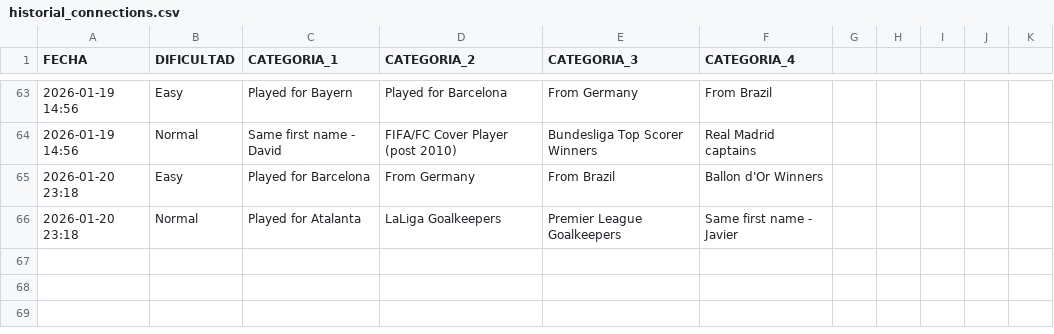
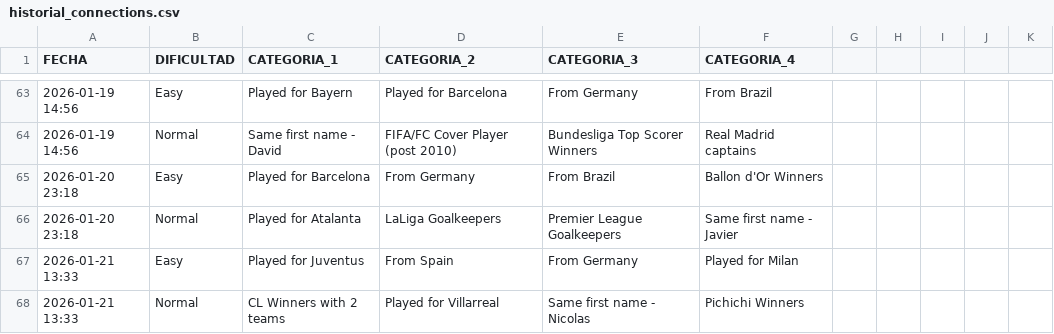
Before and after one commit to candelamtx32/scraping_futbol11, a CSV file: historial_connections.csv, drawn as a sheet; only a part is shown, gaps mark what is left out.

```diff
--- a/historial_connections.csv
+++ b/historial_connections.csv
@@ -66 +66,3 @@ FECHA;DIFICULTAD;CATEGORIA_1;CATEGORIA_2;CATEGORIA_3;CATEGORIA_4
 2026-01-20 23:18;Normal;Played for Atalanta;LaLiga Goalkeepers;Premier League Goalkeepers;Same first name - Javier
+2026-01-21 13:33;Easy;Played for Juventus;From Spain;From Germany;Played for Milan
+2026-01-21 13:33;Normal;CL Winners with 2 teams;Played for Villarreal;Same first name - Nicolas;Pichichi Winners
```
Also changed, not shown: historial_formaciones.csv, historial_grid.csv, 1 other file.
